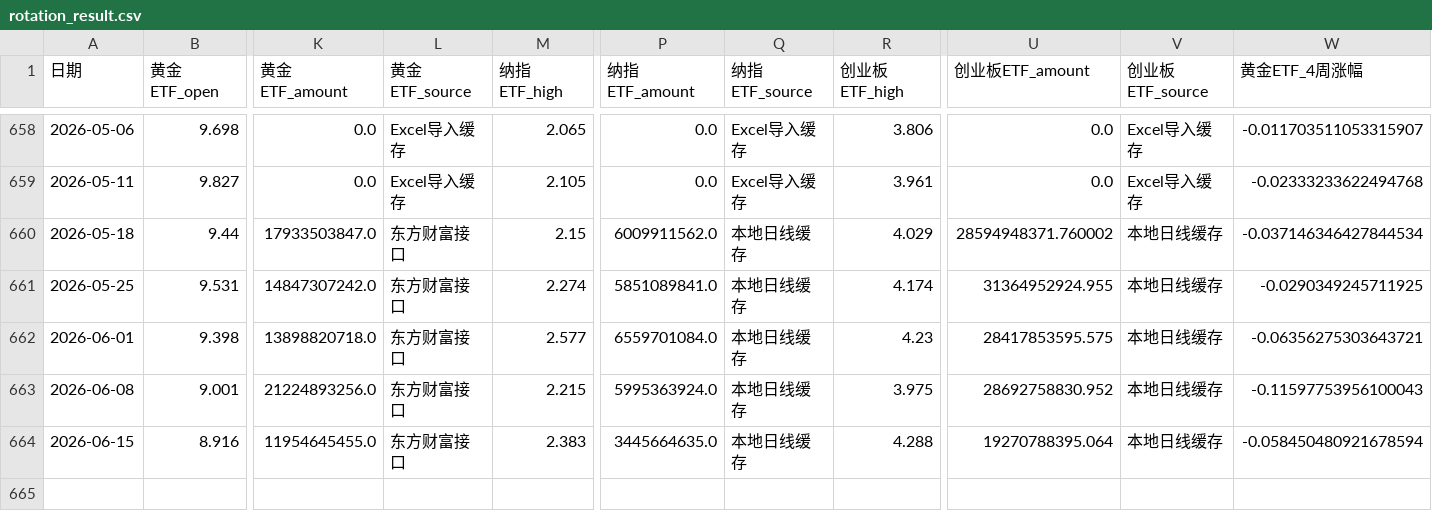
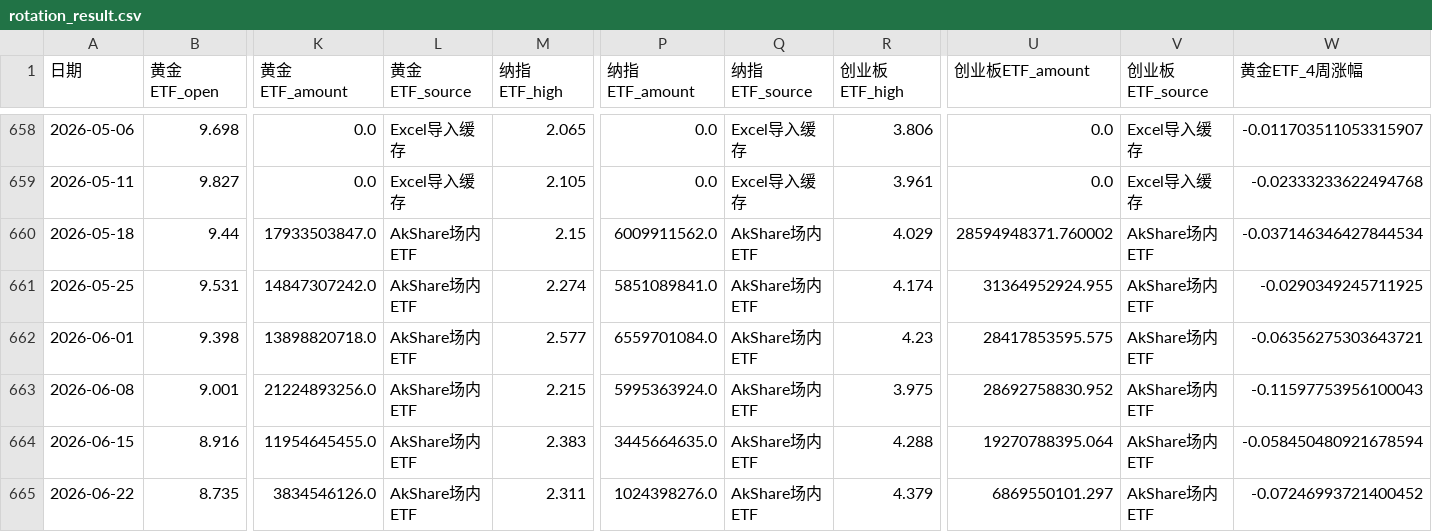
Before and after one commit to djinnwong/etf_rotation_web, a CSV file: data/rotation_result.csv, drawn as a sheet; only a part is shown, gaps mark what is left out; rows hold the shown columns only; the diff names each change by its address in the sheet, - before the commit and + after, or states it on an @@ line.

```diff
--- a/data/rotation_result.csv
+++ b/data/rotation_result.csv
-L660:L664 (黄金ETF_source): 东方财富接口
+L660:L664 (黄金ETF_source): AkShare场内ETF
-Q660:Q664 (纳指ETF_source): 本地日线缓存
+Q660:Q664 (纳指ETF_source): AkShare场内ETF
-V660:V664 (创业板ETF_source): 本地日线缓存
+V660:V664 (创业板ETF_source): AkShare场内ETF
+row 665: 2026-06-22 | 8.735 | 3834546126.0 | AkShare场内ETF | 2.311 | 1024398276.0 | AkShare场内ETF | 4.379 | 6869550101.297 | AkShare场内ETF | -0.07246993721400452
```
Also changed, not shown: data/159915_daily.csv, data/513100_daily.csv, 4 other files.
